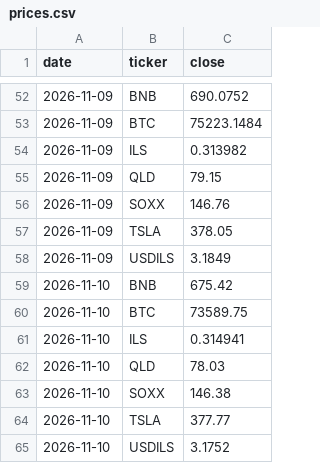
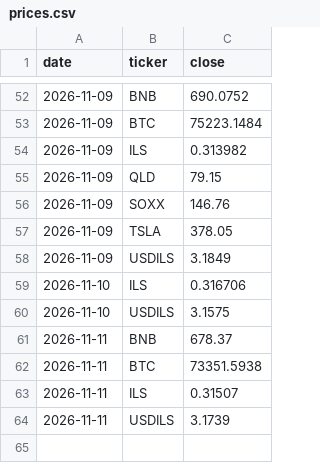
Before and after one commit to Lir5353/tik-9f3k2, a CSV file: prices.csv, drawn as a sheet; only a part is shown, gaps mark what is left out.

```diff
--- a/prices.csv
+++ b/prices.csv
@@ -58,8 +58,7 @@ date,ticker,close
 2026-11-09,USDILS,3.1849
-2026-11-10,BNB,675.42
-2026-11-10,BTC,73589.75
-2026-11-10,ILS,0.314941
-2026-11-10,QLD,78.03
-2026-11-10,SOXX,146.38
-2026-11-10,TSLA,377.77
-2026-11-10,USDILS,3.1752
+2026-11-10,ILS,0.316706
+2026-11-10,USDILS,3.1575
+2026-11-11,BNB,678.37
+2026-11-11,BTC,73351.5938
+2026-11-11,ILS,0.31507
+2026-11-11,USDILS,3.1739
```
Also changed, not shown: 1 other file.
